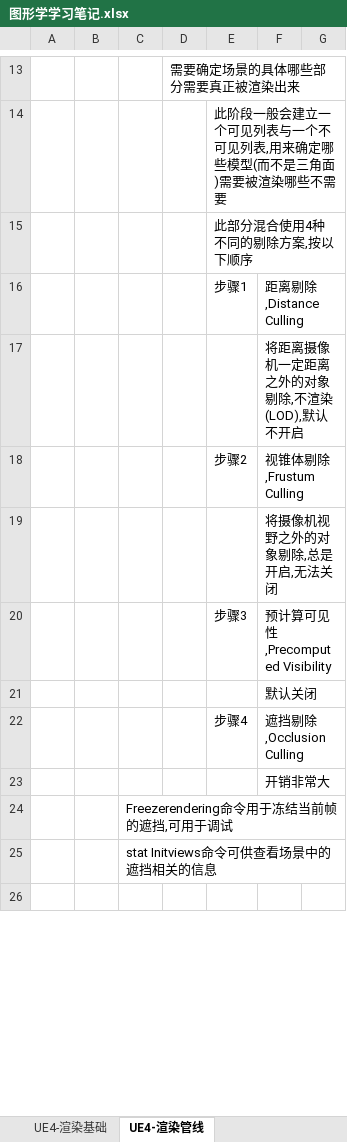
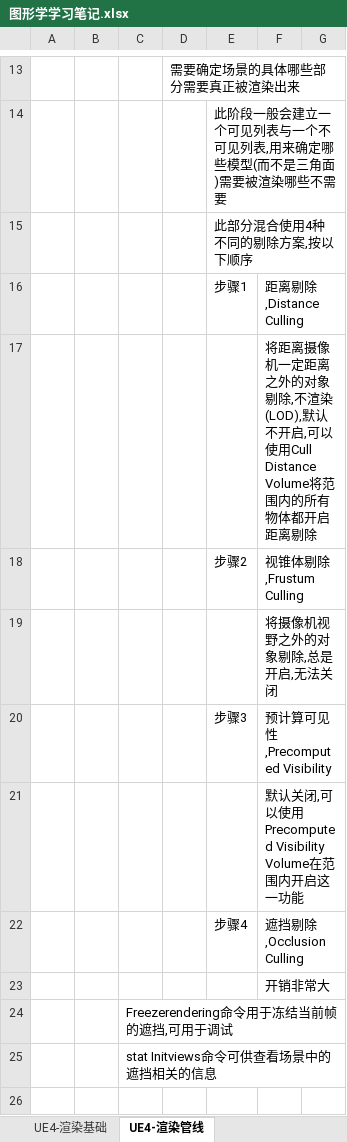
Before and after one commit to MythGalaxy/D3D12Render, an Excel workbook: 图形学学习笔记.xlsx, sheet UE4-渲染管线, drawn as a sheet; only a part is shown, gaps mark what is left out; values as stored, in another font and other column widths than the file's, no borders; the diff covers the shown part only; the diff names each change by its address in the sheet, - before the commit and + after, or states it on an @@ line.

```diff
--- a/图形学学习笔记.xlsx (sheet UE4-渲染管线)
+++ b/图形学学习笔记.xlsx (sheet UE4-渲染管线)
-F17: …认不开启
+F17: …认不开启,可以使用Cull Distance Volume将范围内的所有物体都开启距离剔除
-F21: 默认关闭
+F21: 默认关闭,可以使用Precomputed Visibility Volume在范围内开启这一功能
```
Also changed, not shown: 73 added rows and 1 edited cell elsewhere in this sheet.
